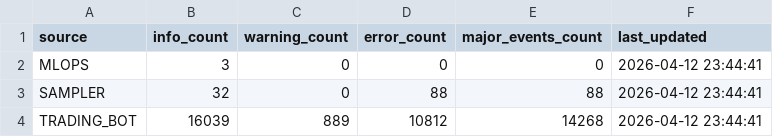
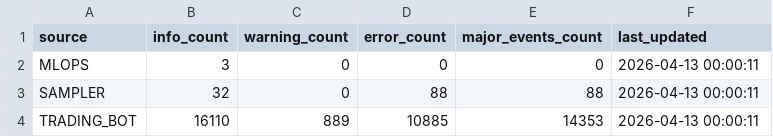
Before and after one commit to stefanbund/stadium-public-data, a CSV file: coinbase_log_summary.csv, drawn as a sheet.

Commit message:
Automated Coinbase Log Intelligence Deployment: 2026-04-13 00:00:12

```diff
--- a/coinbase_log_summary.csv
+++ b/coinbase_log_summary.csv
@@ -1,4 +1,4 @@
 source,info_count,warning_count,error_count,major_events_count,last_updated
-MLOPS,3,0,0,0,2026-04-12 23:44:41
-SAMPLER,32,0,88,88,2026-04-12 23:44:41
-TRADING_BOT,16039,889,10812,14268,2026-04-12 23:44:41
+MLOPS,3,0,0,0,2026-04-13 00:00:11
+SAMPLER,32,0,88,88,2026-04-13 00:00:11
+TRADING_BOT,16110,889,10885,14353,2026-04-13 00:00:11
```
Also changed, not shown: 3 other files.
